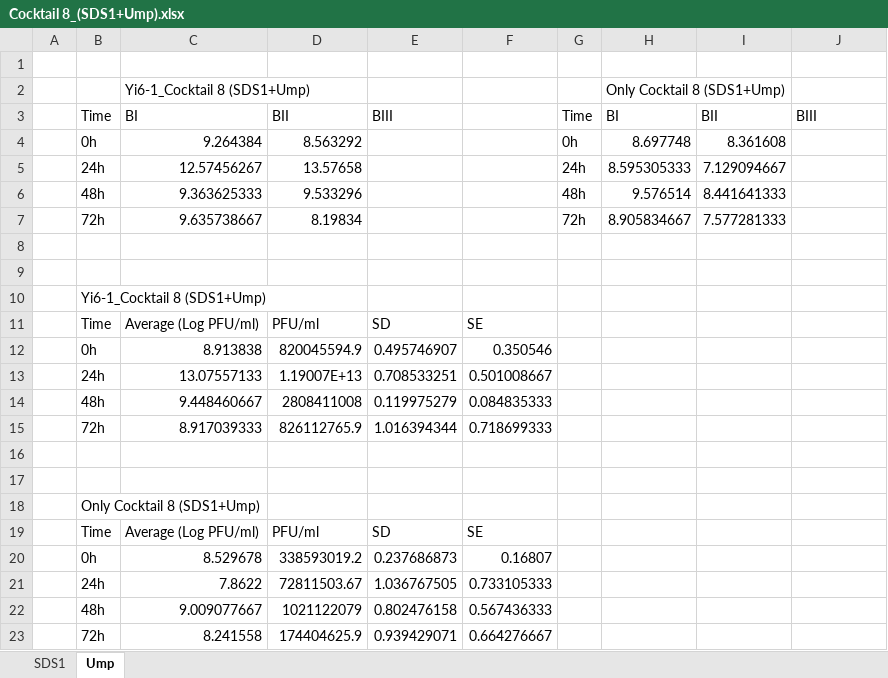
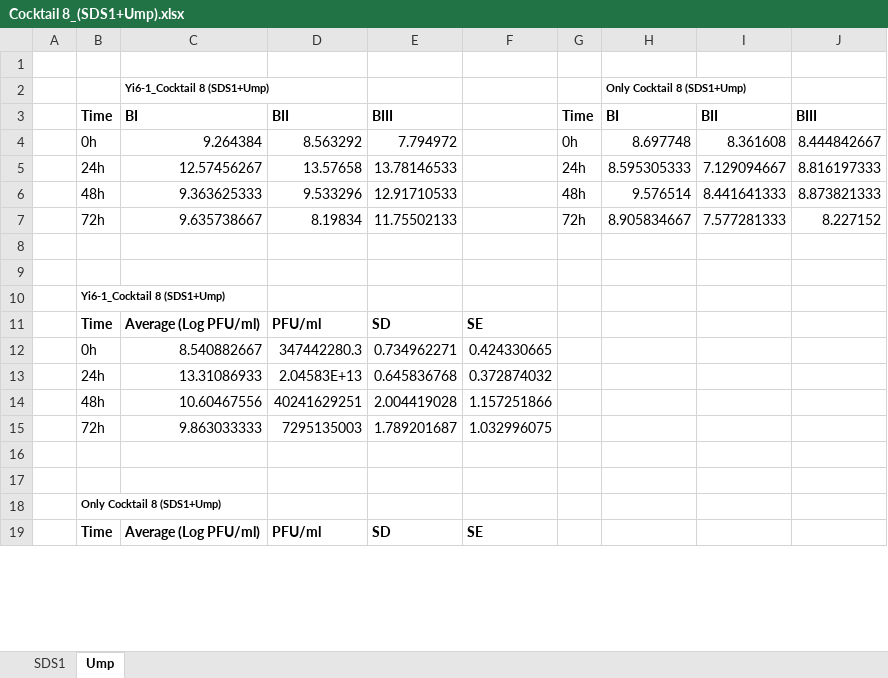
Before and after one commit to swandro/phage_cocktails, an Excel workbook: data/Pride_qpcr/Cocktail 8_(SDS1+Ump).xlsx, sheet Ump, drawn as a sheet; only a part is shown; values as stored, in another font and other column widths than the file's, no borders; removed rows and columns are numbered as before the commit, all else as after; the diff covers the shown part only; the diff names each change by its address in the sheet, - before the commit and + after, or states it on an @@ line.

Commit message:
New data. Good qpcr figure

```diff
--- a/data/Pride_qpcr/Cocktail 8_(SDS1+Ump).xlsx (sheet Ump)
+++ b/data/Pride_qpcr/Cocktail 8_(SDS1+Ump).xlsx (sheet Ump)
-C2 bold: off
+C2 bold: on, text size: smaller
-H2 bold: off
+H2 bold: on, text size: smaller
-B3:E3 bold: off
+B3:E3 bold: on
-G3:J3 bold: off
+G3:J3 bold: on
-E4: (empty)
+E4: 7.794972
-J4: (empty)
+J4: 8.444842667
-E5: (empty)
+E5: 13.78146533
-J5: (empty)
+J5: 8.816197333
-E6: (empty)
+E6: 12.91710533
-J6: (empty)
+J6: 8.873821333
-E7: (empty)
+E7: 11.75502133
-J7: (empty)
+J7: 8.227152
-B10 bold: off
+B10 bold: on, text size: smaller
-B11:F11 bold: off
+B11:F11 bold: on
-row 12:  | 0h | 8.913838 | 820045594.9 | 0.495746907 | 0.350546
-row 13:  | 24h | 13.07557133 | 1.19007E+13 | 0.708533251 | 0.501008667
-row 14:  | 48h | 9.448460667 | 2808411008 | 0.119975279 | 0.084835333
-row 15:  | 72h | 8.917039333 | 826112765.9 | 1.016394344 | 0.718699333
+row 12:  | 0h | 8.540882667 | 347442280.3 | 0.734962271 | 0.424330665
+row 13:  | 24h | 13.31086933 | 2.04583E+13 | 0.645836768 | 0.372874032
+row 14:  | 48h | 10.60467556 | 40241629251 | 2.004419028 | 1.157251866
+row 15:  | 72h | 9.863033333 | 7295135003 | 1.789201687 | 1.032996075
-B18 bold: off
+B18 bold: on, text size: smaller
-B19:F19 bold: off
+B19:F19 bold: on
-row 20:  | 0h | 8.529678 | 338593019.2 | 0.237686873 | 0.16807
-row 21:  | 24h | 7.8622 | 72811503.67 | 1.036767505 | 0.733105333
-row 22:  | 48h | 9.009077667 | 1021122079 | 0.802476158 | 0.567436333
-row 23:  | 72h | 8.241558 | 174404625.9 | 0.939429071 | 0.664276667
```
Also changed, not shown: 4 added rows elsewhere in this sheet, 8 other files.
